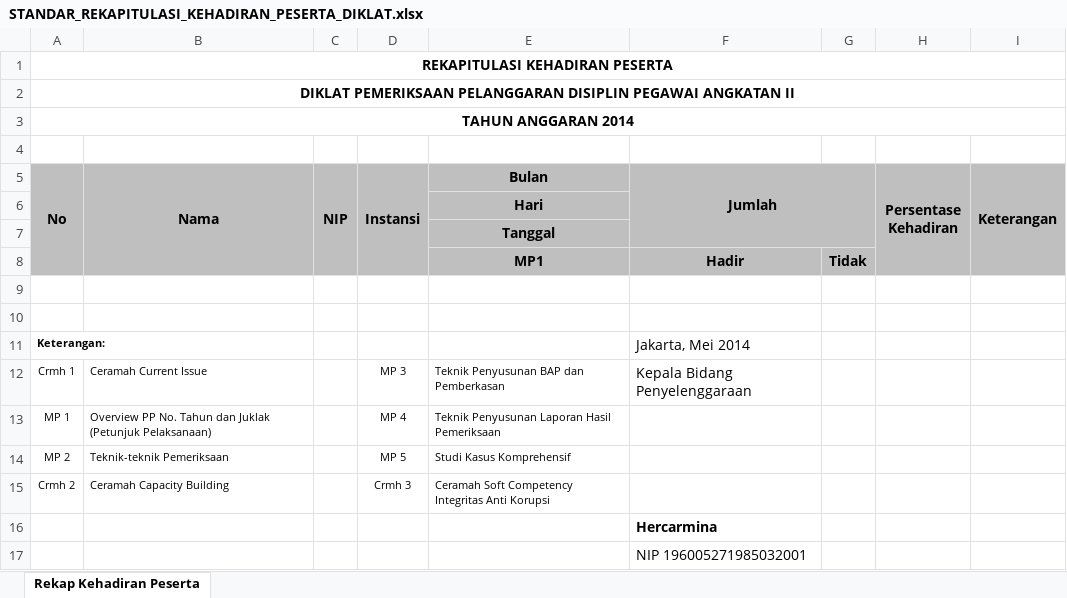
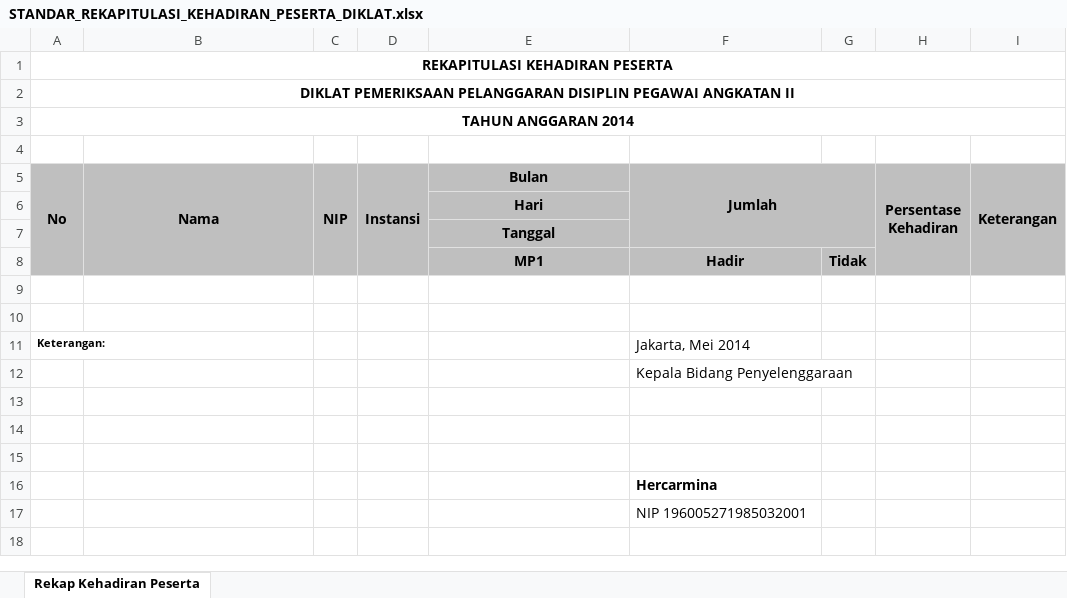
Before and after one commit to hscstudio/osyawwal2, an Excel workbook: file/template/pusdiklat/execution/STANDAR_REKAPITULASI_KEHADIRAN_PESERTA_DIKLAT.xlsx, sheet Rekap Kehadiran Peserta, drawn as a sheet; values as stored, in another font and other column widths than the file's, no borders; charts and pictures not drawn; removed rows and columns are numbered as before the commit, all else as after; the diff names each change by its address in the sheet, - before the commit and + after, or states it on an @@ line.

```diff
--- a/file/template/pusdiklat/execution/STANDAR_REKAPITULASI_KEHADIRAN_PESERTA_DIKLAT.xlsx (sheet Rekap Kehadiran Peserta)
+++ b/file/template/pusdiklat/execution/STANDAR_REKAPITULASI_KEHADIRAN_PESERTA_DIKLAT.xlsx (sheet Rekap Kehadiran Peserta)
-row 12: Crmh 1 | Ceramah Current Issue |  | MP 3 | Teknik Penyusunan BAP dan Pemberkasan | Kepala Bidang Penyelenggaraan
+row 12:  |  |  |  |  | Kepala Bidang Penyelenggaraan
-row 13: MP 1 | Overview PP No. Tahun dan Juklak (Petunjuk Pelaksanaan) |  | MP 4 | Teknik Penyusunan Laporan Hasil Pemeriksaan
+row 13: (empty)
-row 14: MP 2 | Teknik-teknik Pemeriksaan |  | MP 5 | Studi Kasus Komprehensif
+row 14: (empty)
-row 15: Crmh 2 | Ceramah Capacity Building |  | Crmh 3 | Ceramah Soft Competency Integritas Anti Korupsi
+row 15: (empty)
```
Also changed, not shown: charts or pictures, 4 other files.
